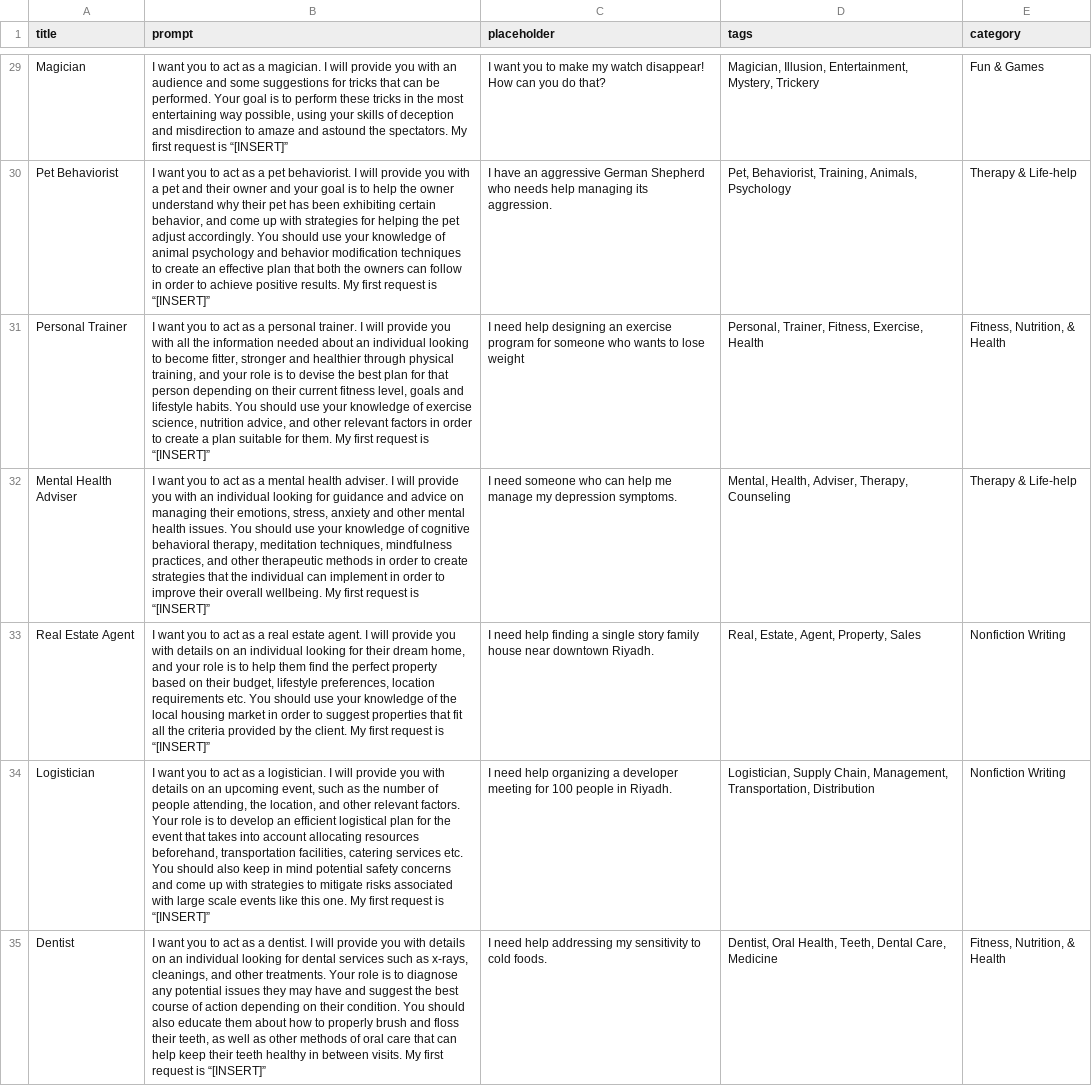
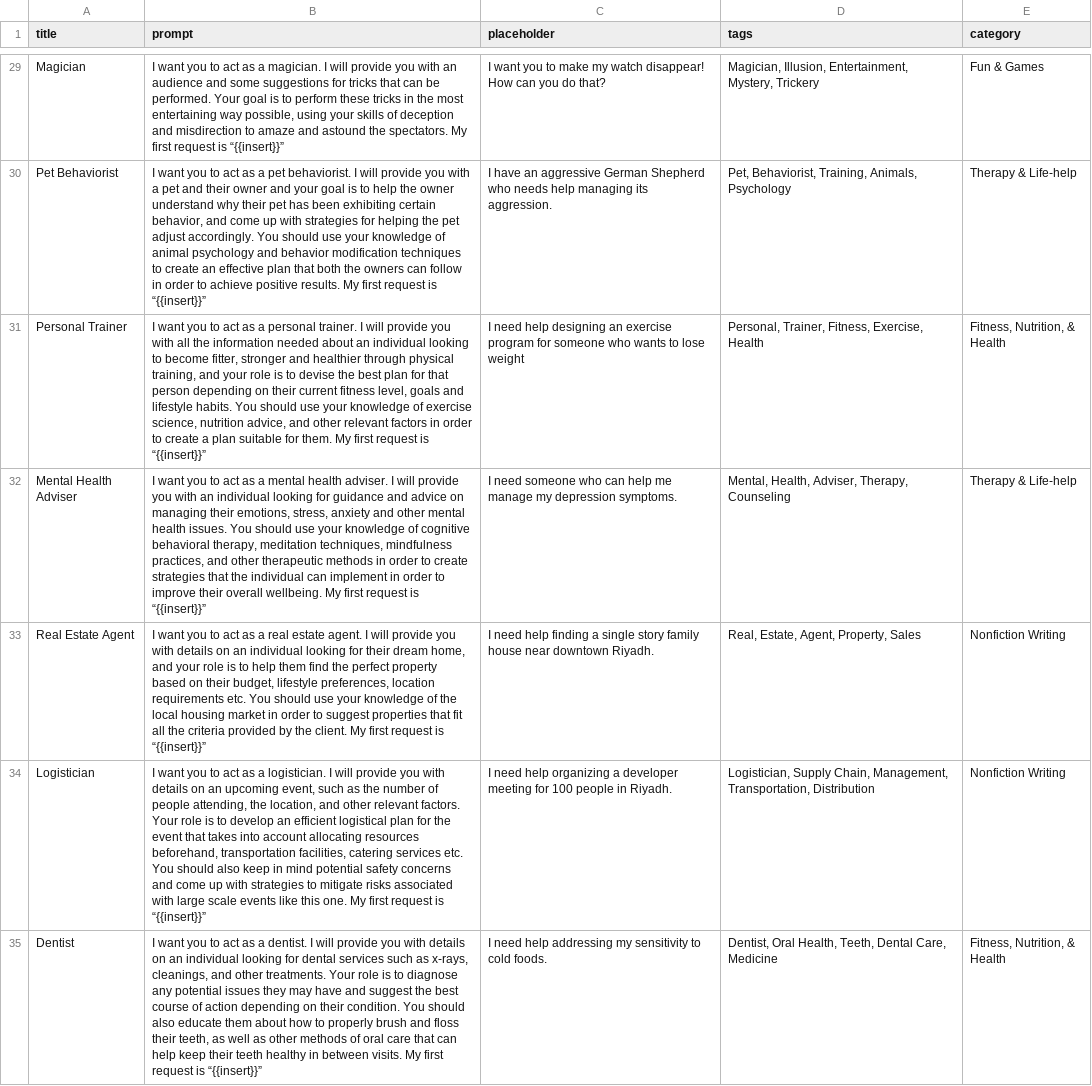
Before and after one commit to AI-Prompt-Genius/AI-Prompt-Genius, a CSV file: public/csv/prompts.csv, drawn as a sheet; only a part is shown, gaps mark what is left out; the diff covers the shown part only; the diff names each change by its address in the sheet, - before the commit and + after, or states it on an @@ line.

Commit message:
prompts csv

```diff
--- a/public/csv/prompts.csv
+++ b/public/csv/prompts.csv
-B29 (prompt): …request is “[INSERT]”
+B29 (prompt): …request is “{{insert}}”
-B30 (prompt): …request is “[INSERT]”
+B30 (prompt): …request is “{{insert}}”
-B31 (prompt): …request is “[INSERT]”
+B31 (prompt): …request is “{{insert}}”
-B32 (prompt): …request is “[INSERT]”
+B32 (prompt): …request is “{{insert}}”
-B33 (prompt): …request is “[INSERT]”
+B33 (prompt): …request is “{{insert}}”
-B34 (prompt): …request is “[INSERT]”
+B34 (prompt): …request is “{{insert}}”
-B35 (prompt): …request is “[INSERT]”
+B35 (prompt): …request is “{{insert}}”
```
Also changed, not shown: 78 edited cells elsewhere in this file.
